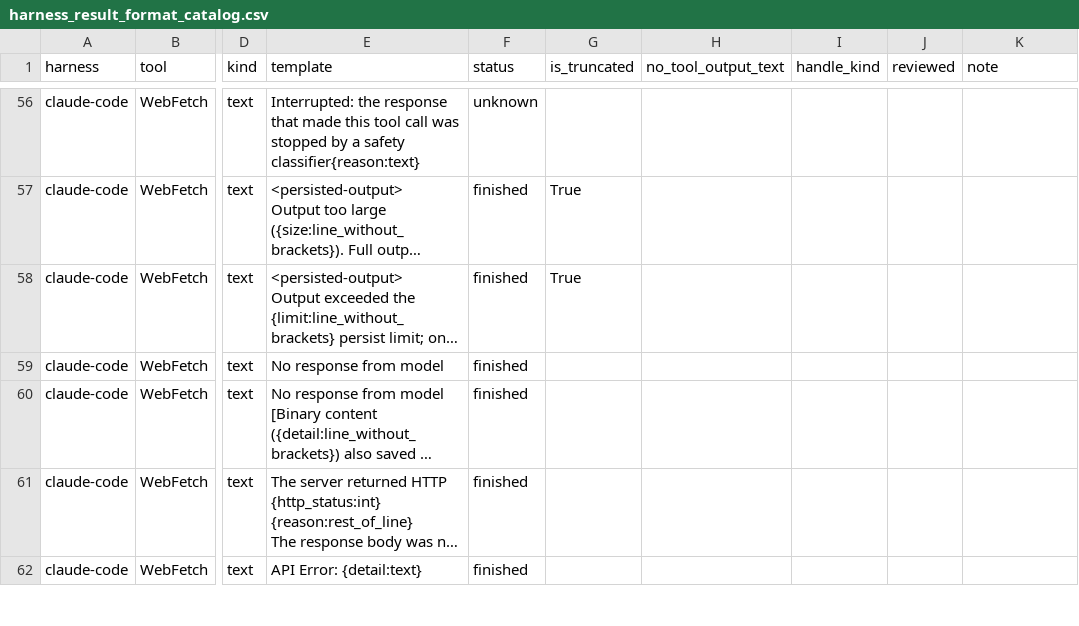
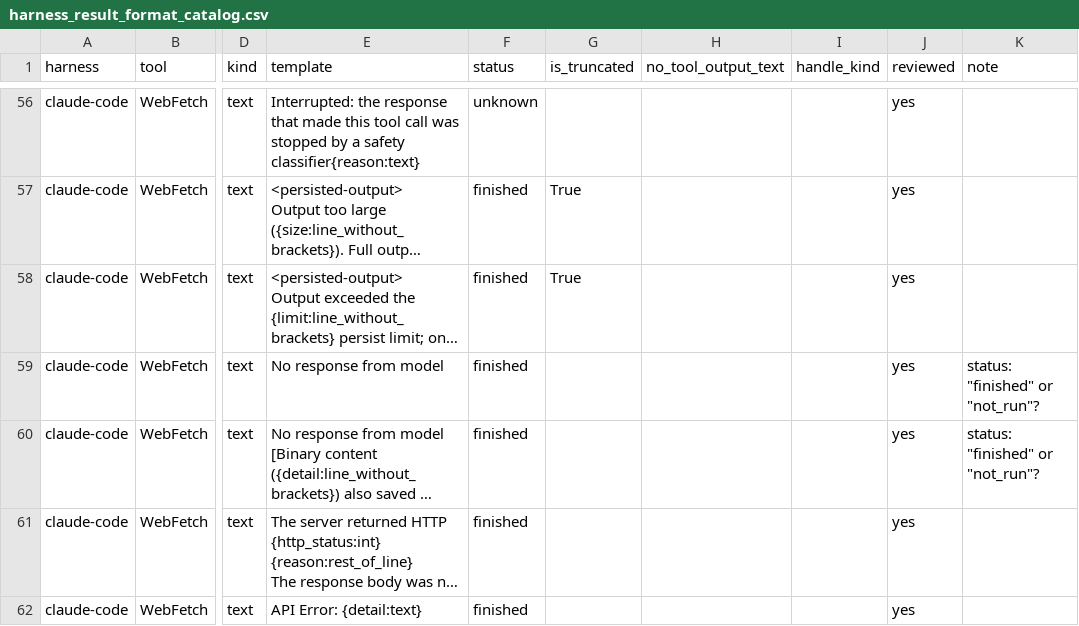
Before and after one commit to 0xjunha/tb-internet-use, a CSV file: src/tb_internet_use/toolcall/catalogs/harness_result_format_catalog.csv, drawn as a sheet; only a part is shown, gaps mark what is left out; long unchanged cells end in …; the diff covers the shown part only; the diff names each change by its address in the sheet, - before the commit and + after, or states it on an @@ line.

Commit message:
add review notes for Claude Code harness result format catalog

```diff
--- a/src/tb_internet_use/toolcall/catalogs/harness_result_format_catalog.csv
+++ b/src/tb_internet_use/toolcall/catalogs/harness_result_format_catalog.csv
-J56:J62 (reviewed): (empty)
+J56:J62 (reviewed): yes
-K59:K60 (note): (empty)
+K59:K60 (note): status: "finished" or "not_run"?
```
Also changed, not shown: 92 edited cells elsewhere in this file.
